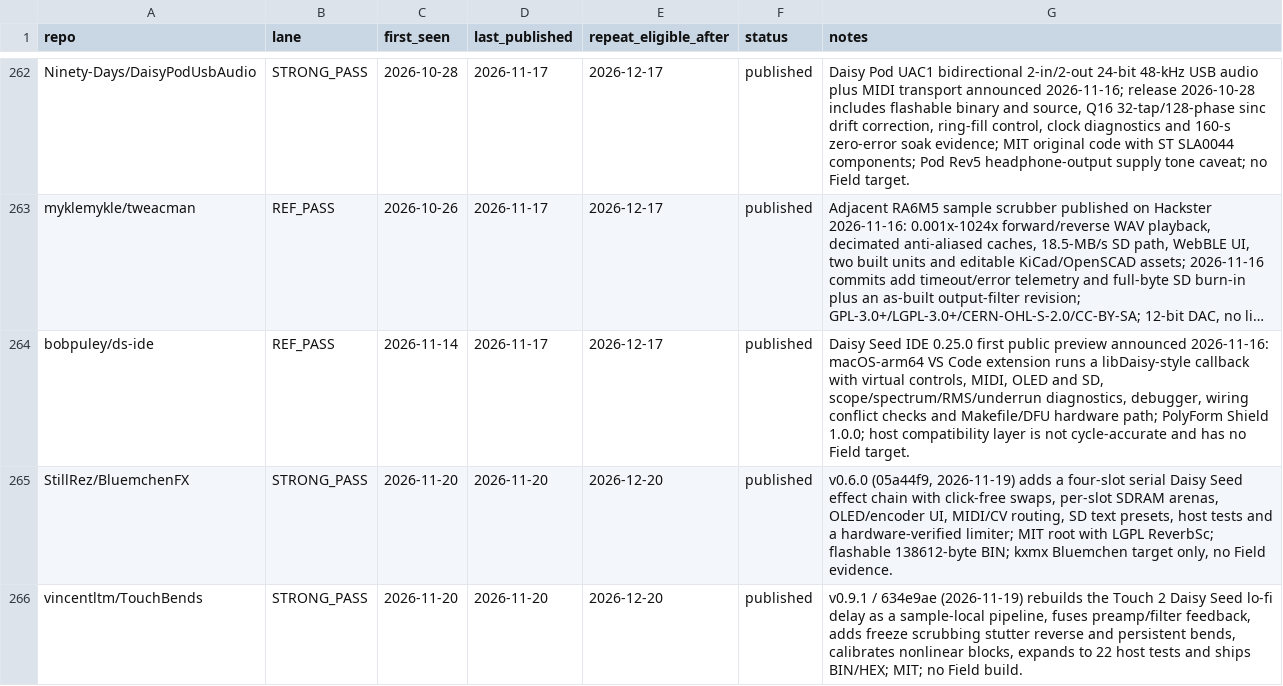
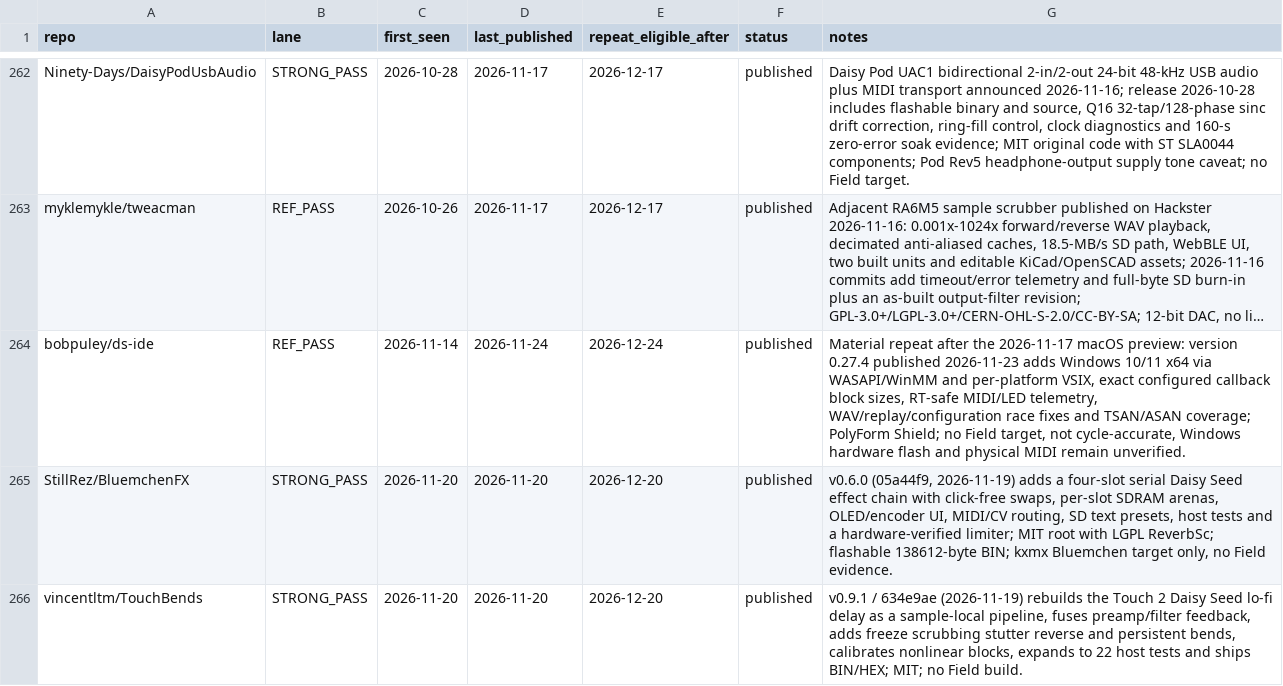
Before and after one commit to Denys/embedded-audio-mine, a CSV file: data/published-repo-log.csv, drawn as a sheet; only a part is shown, gaps mark what is left out; long unchanged cells end in …; the diff names each change by its address in the sheet, - before the commit and + after, or states it on an @@ line.

```diff
--- a/data/published-repo-log.csv
+++ b/data/published-repo-log.csv
-D264 (last_published): 2026-11-17
+D264 (last_published): 2026-11-24
-E264 (repeat_eligible_after): 2026-12-17
+E264 (repeat_eligible_after): 2026-12-24
-G264 (notes): Daisy Seed IDE 0.25.0 first public preview announced 2026-11-16: macOS-arm64 VS Code extension runs a libDaisy-style callback with virtual controls, MIDI, OLED and SD, scope/spectrum/RMS/underrun diagnostics, debugger, wiring conflict checks and Makefile/DFU hardware path; PolyForm Shield 1.0.0; host compatibility layer is not cycle-accurate and has no Field target.
+G264 (notes): Material repeat after the 2026-11-17 macOS preview: version 0.27.4 published 2026-11-23 adds Windows 10/11 x64 via WASAPI/WinMM and per-platform VSIX, exact configured callback block sizes, RT-safe MIDI/LED telemetry, WAV/replay/configuration race fixes and TSAN/ASAN coverage; PolyForm Shield; no Field target, not cycle-accurate, Windows hardware flash and physical MIDI remain unverified.
```
Also changed, not shown: data/common-anti-repeat-index.csv, data/hidden-gems-source-registry.csv, 2 other files.
